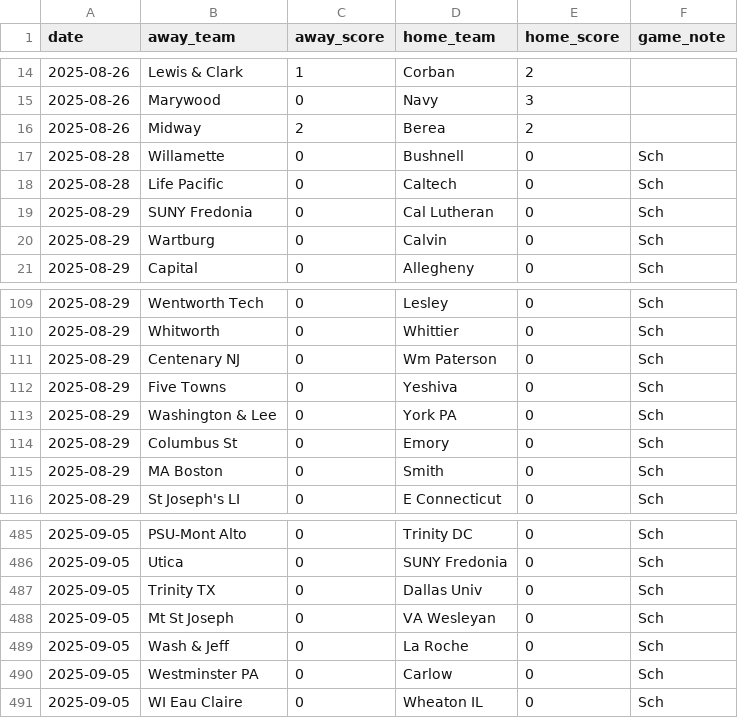
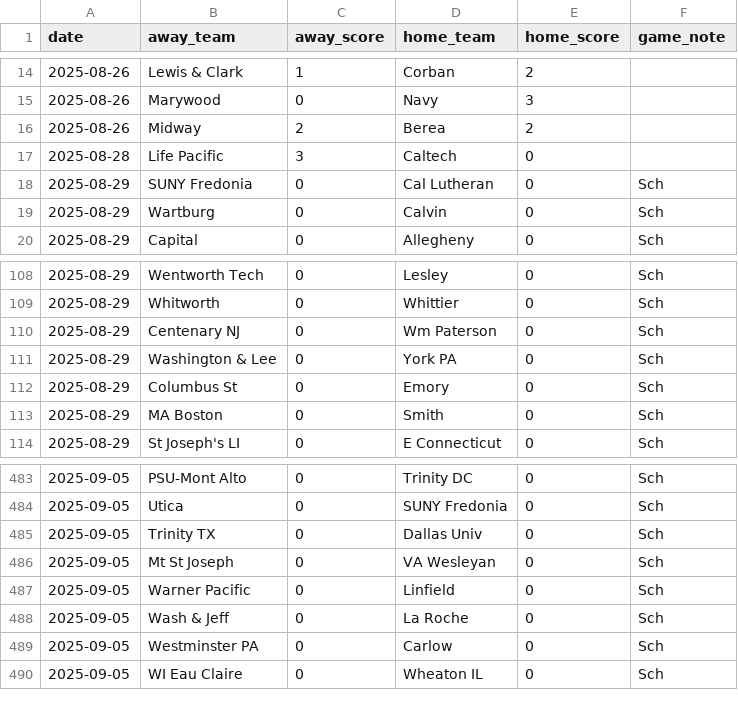
Before and after one commit to kevin-puorro/d3_wsoc_npi_calculator, a CSV file: data/2025/massey_games_2025.csv, drawn as a sheet; only a part is shown, gaps mark what is left out.

```diff
--- a/data/2025/massey_games_2025.csv
+++ b/data/2025/massey_games_2025.csv
@@ -16,4 +16,3 @@ date,away_team,away_score,home_team,home_score,game_note
 2025-08-26,Midway,2,Berea,2,
-2025-08-28,Willamette,0,Bushnell,0,Sch
-2025-08-28,Life Pacific,0,Caltech,0,Sch
+2025-08-28,Life Pacific,3,Caltech,0,
 2025-08-29,SUNY Fredonia,0,Cal Lutheran,0,Sch
@@ -111,3 +110,2 @@ date,away_team,away_score,home_team,home_score,game_note
 2025-08-29,Centenary NJ,0,Wm Paterson,0,Sch
-2025-08-29,Five Towns,0,Yeshiva,0,Sch
 2025-08-29,Washington & Lee,0,York PA,0,Sch
@@ -488,2 +486,3 @@ date,away_team,away_score,home_team,home_score,game_note
 2025-09-05,Mt St Joseph,0,VA Wesleyan,0,Sch
+2025-09-05,Warner Pacific,0,Linfield,0,Sch
 2025-09-05,Wash & Jeff,0,La Roche,0,Sch
```
Also changed, not shown: data/2025/massey_games_2025_excluded.csv.
